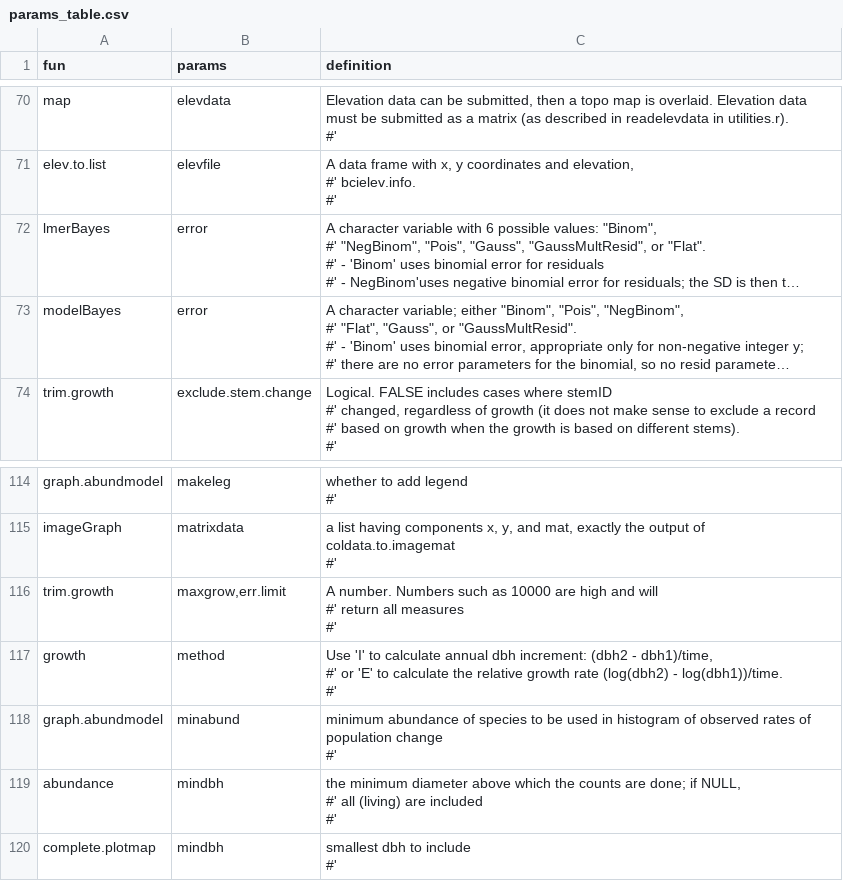
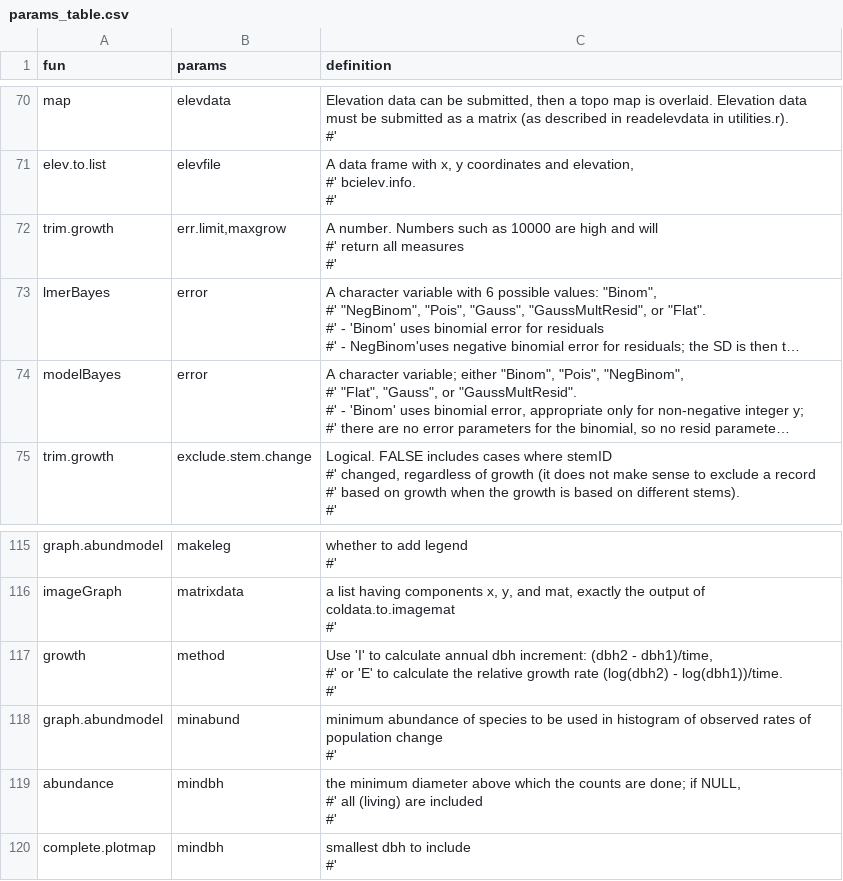
Before and after one commit to forestgeo/ctfs, a CSV file: data-raw/params_table.csv, drawn as a sheet; only a part is shown, gaps mark what is left out; long unchanged cells end in …; removed rows and columns are numbered as before the commit, all else as after; ↵ is a line break in a cell; the diff names each change by its address in the sheet, - before the commit and + after, or states it on an @@ line.

Commit message:
update params_table

```diff
--- a/data-raw/params_table.csv
+++ b/data-raw/params_table.csv
+row 72: trim.growth | err.limit,maxgrow | A number. Numbers such as 10000 are high and will ↵ #' return all measures ↵ #'
-row 116: trim.growth | maxgrow,err.limit | A number. Numbers such as 10000 are high and will ↵ #' return all measures ↵ #'
```
